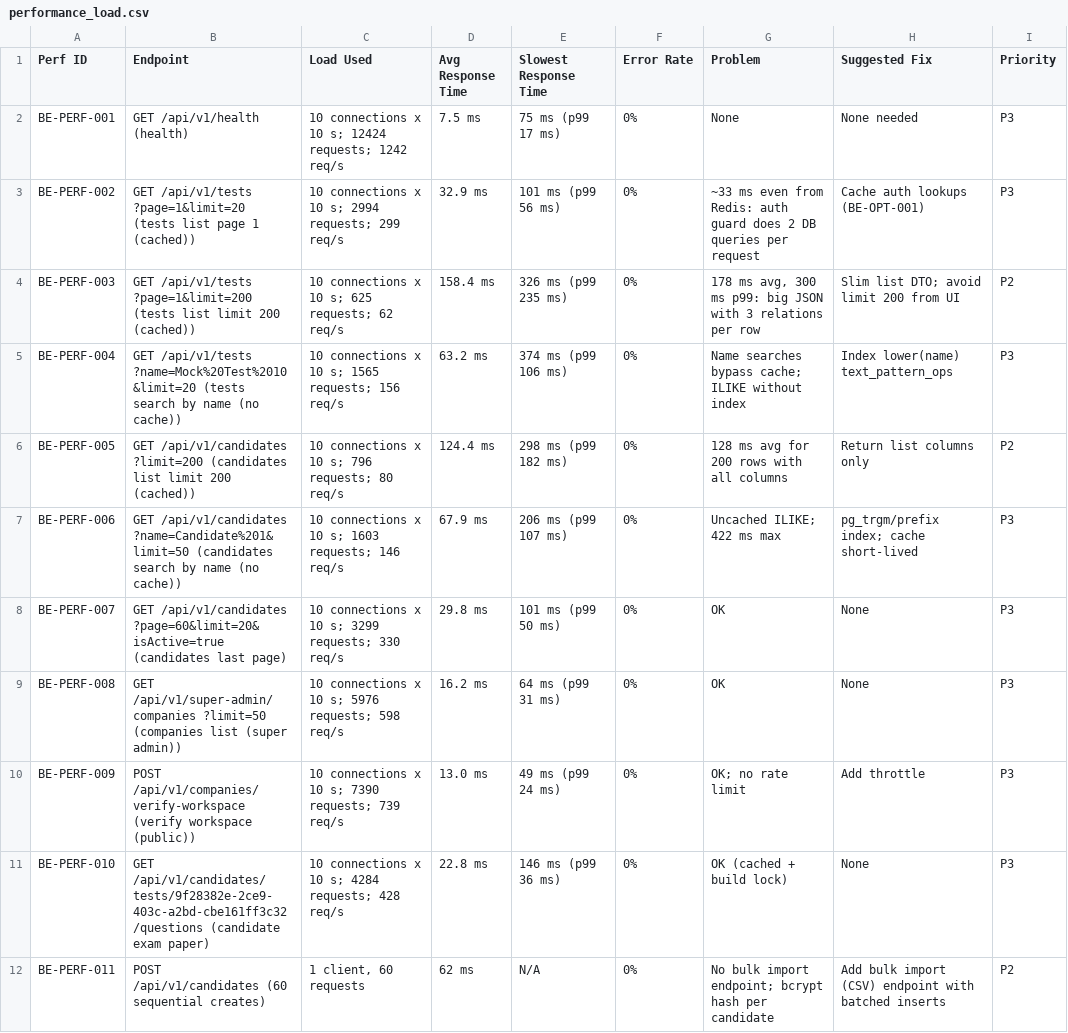
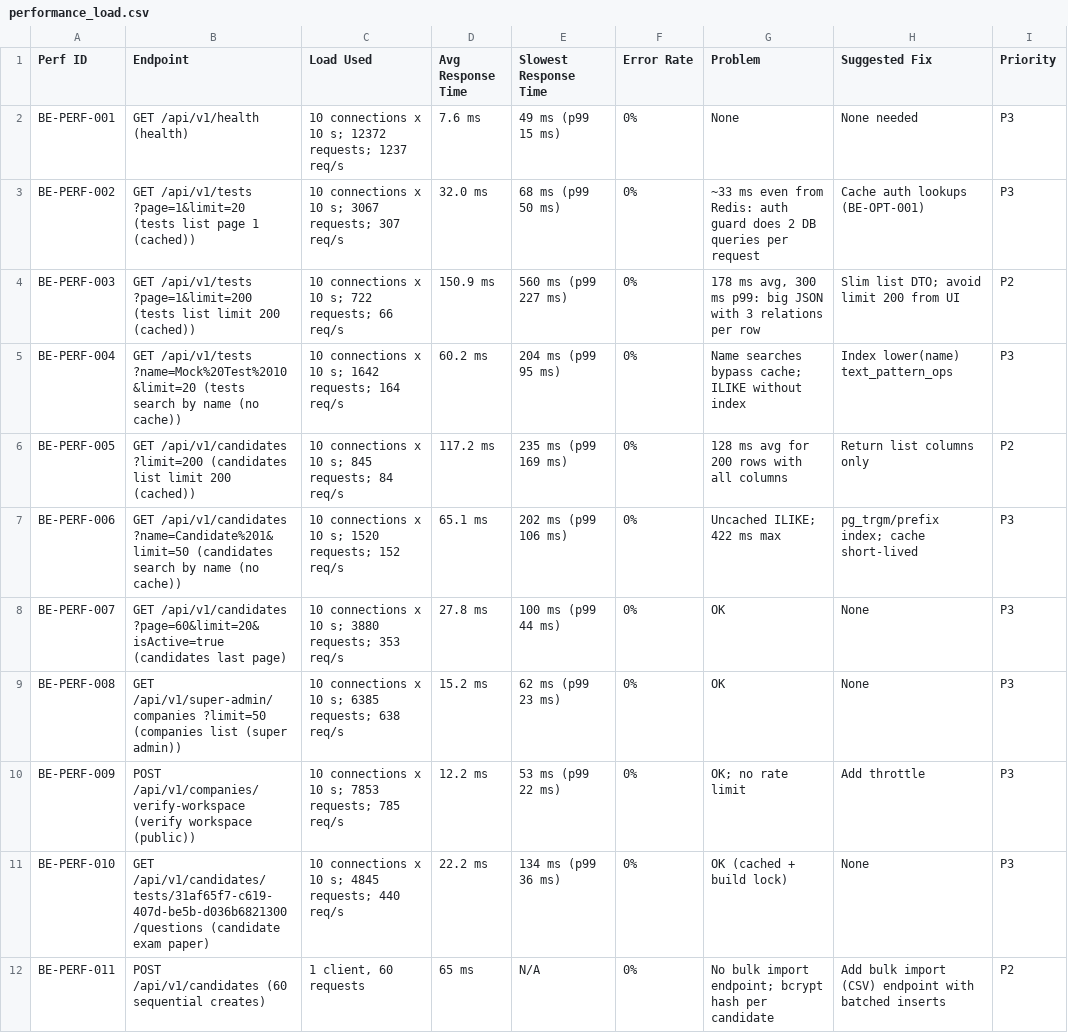
Before and after one commit to phh8jw669n-web/admin_qa, a CSV file: qa_backend/performance_load.csv, drawn as a sheet.

```diff
--- a/qa_backend/performance_load.csv
+++ b/qa_backend/performance_load.csv
@@ -1,12 +1,12 @@
 Perf ID,Endpoint,Load Used,Avg Response Time,Slowest Response Time,Error Rate,Problem,Suggested Fix,Priority
-BE-PERF-001,GET /api/v1/health (health),10 connections x 10 s; 12424 requests; 1242 req/s,7.5 ms,75 ms (p99 17 ms),0%,None,None needed,P3
-BE-PERF-002,GET /api/v1/tests ?page=1&limit=20 (tests list page 1 (cached)),10 connections x 10 s; 2994 requests; 299 req/s,32.9 ms,101 ms (p99 56 ms),0%,~33 ms even from Redis: auth guard does 2 DB queries per request,Cache auth lookups (BE-OPT-001),P3
-BE-PERF-003,GET /api/v1/tests ?page=1&limit=200 (tests list limit 200 (cached)),10 connections x 10 s; 625 requests; 62 req/s,158.4 ms,326 ms (p99 235 ms),0%,"178 ms avg, 300 ms p99: big JSON with 3 relations per row",Slim list DTO; avoid limit 200 from UI,P2
-BE-PERF-004,GET /api/v1/tests ?name=Mock%20Test%2010&limit=20 (tests search by name (no cache)),10 connections x 10 s; 1565 requests; 156 req/s,63.2 ms,374 ms (p99 106 ms),0%,Name searches bypass cache; ILIKE without index,Index lower(name) text_pattern_ops,P3
-BE-PERF-005,GET /api/v1/candidates ?limit=200 (candidates list limit 200 (cached)),10 connections x 10 s; 796 requests; 80 req/s,124.4 ms,298 ms (p99 182 ms),0%,128 ms avg for 200 rows with all columns,Return list columns only,P2
-BE-PERF-006,GET /api/v1/candidates ?name=Candidate%201&limit=50 (candidates search by name (no cache)),10 connections x 10 s; 1603 requests; 146 req/s,67.9 ms,206 ms (p99 107 ms),0%,Uncached ILIKE; 422 ms max,pg_trgm/prefix index; cache short-lived,P3
-BE-PERF-007,GET /api/v1/candidates ?page=60&limit=20&isActive=true (candidates last page),10 connections x 10 s; 3299 requests; 330 req/s,29.8 ms,101 ms (p99 50 ms),0%,OK,None,P3
-BE-PERF-008,GET /api/v1/super-admin/companies ?limit=50 (companies list (super admin)),10 connections x 10 s; 5976 requests; 598 req/s,16.2 ms,64 ms (p99 31 ms),0%,OK,None,P3
-BE-PERF-009,POST /api/v1/companies/verify-workspace (verify workspace (public)),10 connections x 10 s; 7390 requests; 739 req/s,13.0 ms,49 ms (p99 24 ms),0%,OK; no rate limit,Add throttle,P3
-BE-PERF-010,GET /api/v1/candidates/tests/9f28382e-2ce9-403c-a2bd-cbe161ff3c32/questions (candidate exam paper),10 connections x 10 s; 4284 requests; 428 req/s,22.8 ms,146 ms (p99 36 ms),0%,OK (cached + build lock),None,P3
-BE-PERF-011,POST /api/v1/candidates (60 sequential creates),"1 client, 60 requests",62 ms,N/A,0%,No bulk import endpoint; bcrypt hash per candidate,Add bulk import (CSV) endpoint with batched inserts,P2
+BE-PERF-001,GET /api/v1/health (health),10 connections x 10 s; 12372 requests; 1237 req/s,7.6 ms,49 ms (p99 15 ms),0%,None,None needed,P3
+BE-PERF-002,GET /api/v1/tests ?page=1&limit=20 (tests list page 1 (cached)),10 connections x 10 s; 3067 requests; 307 req/s,32.0 ms,68 ms (p99 50 ms),0%,~33 ms even from Redis: auth guard does 2 DB queries per request,Cache auth lookups (BE-OPT-001),P3
+BE-PERF-003,GET /api/v1/tests ?page=1&limit=200 (tests list limit 200 (cached)),10 connections x 10 s; 722 requests; 66 req/s,150.9 ms,560 ms (p99 227 ms),0%,"178 ms avg, 300 ms p99: big JSON with 3 relations per row",Slim list DTO; avoid limit 200 from UI,P2
+BE-PERF-004,GET /api/v1/tests ?name=Mock%20Test%2010&limit=20 (tests search by name (no cache)),10 connections x 10 s; 1642 requests; 164 req/s,60.2 ms,204 ms (p99 95 ms),0%,Name searches bypass cache; ILIKE without index,Index lower(name) text_pattern_ops,P3
+BE-PERF-005,GET /api/v1/candidates ?limit=200 (candidates list limit 200 (cached)),10 connections x 10 s; 845 requests; 84 req/s,117.2 ms,235 ms (p99 169 ms),0%,128 ms avg for 200 rows with all columns,Return list columns only,P2
+BE-PERF-006,GET /api/v1/candidates ?name=Candidate%201&limit=50 (candidates search by name (no cache)),10 connections x 10 s; 1520 requests; 152 req/s,65.1 ms,202 ms (p99 106 ms),0%,Uncached ILIKE; 422 ms max,pg_trgm/prefix index; cache short-lived,P3
+BE-PERF-007,GET /api/v1/candidates ?page=60&limit=20&isActive=true (candidates last page),10 connections x 10 s; 3880 requests; 353 req/s,27.8 ms,100 ms (p99 44 ms),0%,OK,None,P3
+BE-PERF-008,GET /api/v1/super-admin/companies ?limit=50 (companies list (super admin)),10 connections x 10 s; 6385 requests; 638 req/s,15.2 ms,62 ms (p99 23 ms),0%,OK,None,P3
+BE-PERF-009,POST /api/v1/companies/verify-workspace (verify workspace (public)),10 connections x 10 s; 7853 requests; 785 req/s,12.2 ms,53 ms (p99 22 ms),0%,OK; no rate limit,Add throttle,P3
+BE-PERF-010,GET /api/v1/candidates/tests/31af65f7-c619-407d-be5b-d036b6821300/questions (candidate exam paper),10 connections x 10 s; 4845 requests; 440 req/s,22.2 ms,134 ms (p99 36 ms),0%,OK (cached + build lock),None,P3
+BE-PERF-011,POST /api/v1/candidates (60 sequential creates),"1 client, 60 requests",65 ms,N/A,0%,No bulk import endpoint; bcrypt hash per candidate,Add bulk import (CSV) endpoint with batched inserts,P2
```
Also changed, not shown: qa_backend/api_test_cases.csv, qa_backend/business_flow_simulations.csv, 16 other files.
